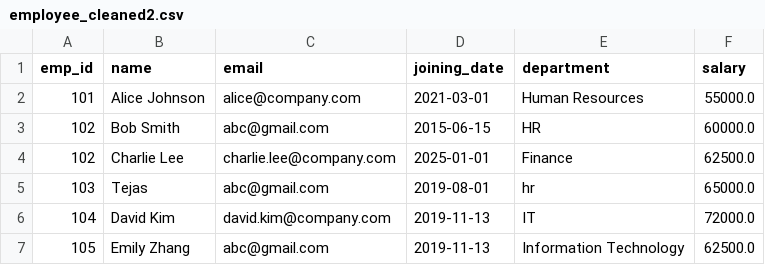
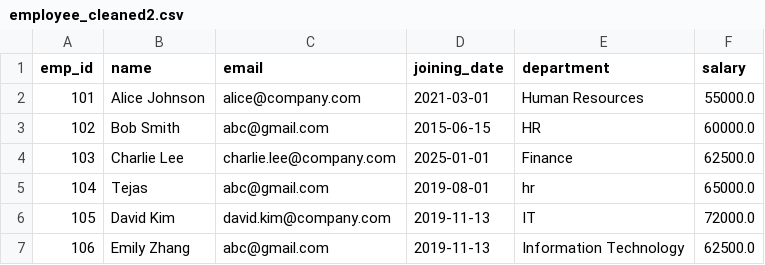
Before and after one commit to tejas-q2/Data-Engineering-assignments-1, a CSV file: employee_cleaned2.csv, drawn as a sheet.

Commit message:
Update employee_cleaned2.csv

```diff
--- a/employee_cleaned2.csv
+++ b/employee_cleaned2.csv
@@ -3,5 +3,5 @@ emp_id,name,email,joining_date,department,salary
 102,Bob Smith,abc@gmail.com,2015-06-15,HR,60000.0
-102,Charlie Lee,charlie.lee@company.com,2025-01-01,Finance,62500.0
-103,Tejas,abc@gmail.com,2019-08-01,hr,65000.0
-104,David Kim,david.kim@company.com,2019-11-13,IT,72000.0
-105,Emily Zhang,abc@gmail.com,2019-11-13,Information Technology,62500.0
+103,Charlie Lee,charlie.lee@company.com,2025-01-01,Finance,62500.0
+104,Tejas,abc@gmail.com,2019-08-01,hr,65000.0
+105,David Kim,david.kim@company.com,2019-11-13,IT,72000.0
+106,Emily Zhang,abc@gmail.com,2019-11-13,Information Technology,62500.0
```
